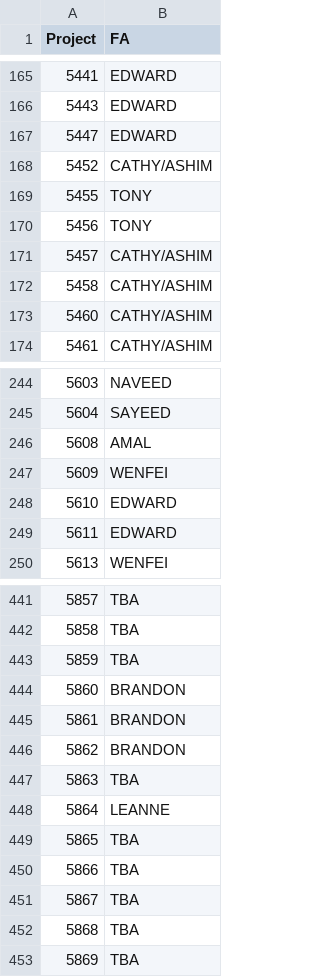
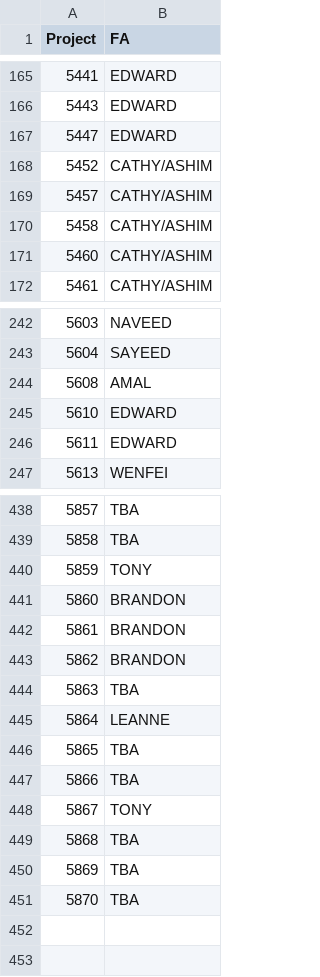
Before and after one commit to zeyongj/zeyongj.github.io, a CSV file: data/fa.csv, drawn as a sheet; only a part is shown, gaps mark what is left out.

Commit message:
Restore original content in fa.csv

```diff
--- a/data/fa.csv
+++ b/data/fa.csv
@@ -168,4 +168,2 @@ Project,FA
 5452,CATHY/ASHIM
-5455,TONY
-5456,TONY
 5457,CATHY/ASHIM
@@ -246,3 +244,2 @@ Project,FA
 5608,AMAL
-5609,WENFEI
 5610,EDWARD
@@ -442,3 +439,3 @@ Project,FA
 5858,TBA
-5859,TBA
+5859,TONY
 5860,BRANDON
@@ -450,4 +447,5 @@ Project,FA
 5866,TBA
-5867,TBA
+5867,TONY
 5868,TBA
 5869,TBA
+5870,TBA
```
